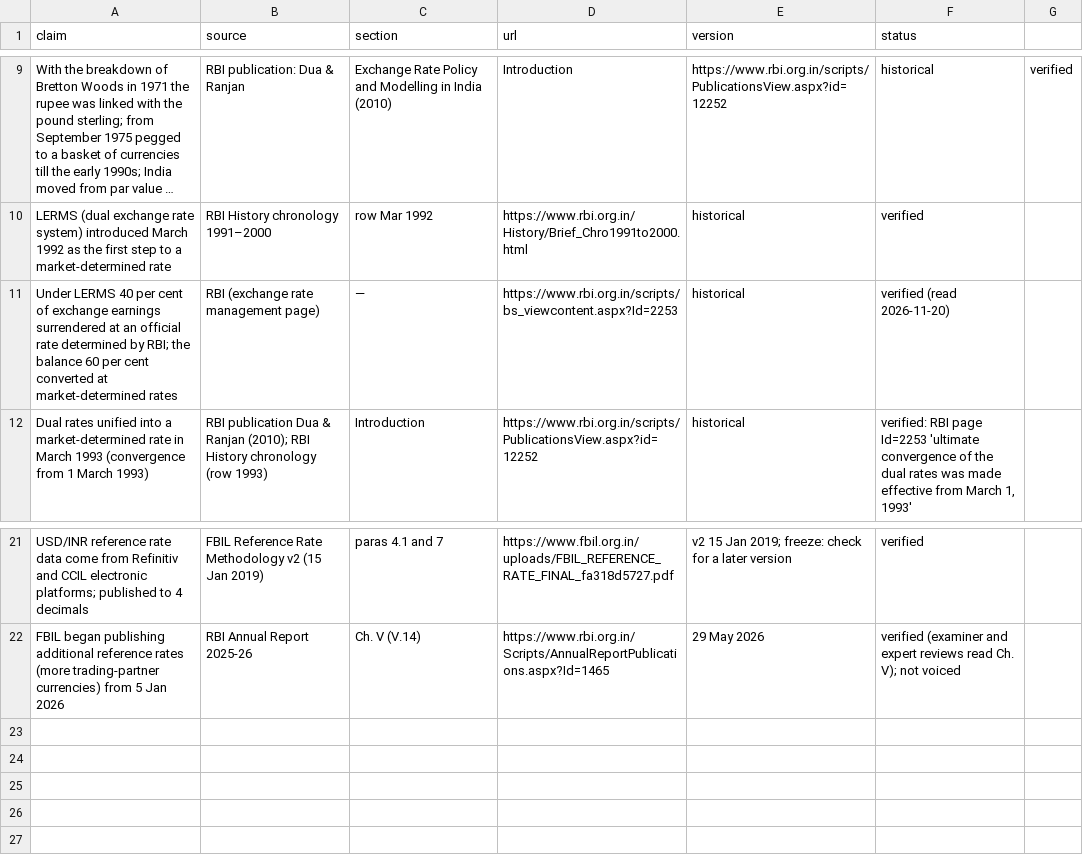
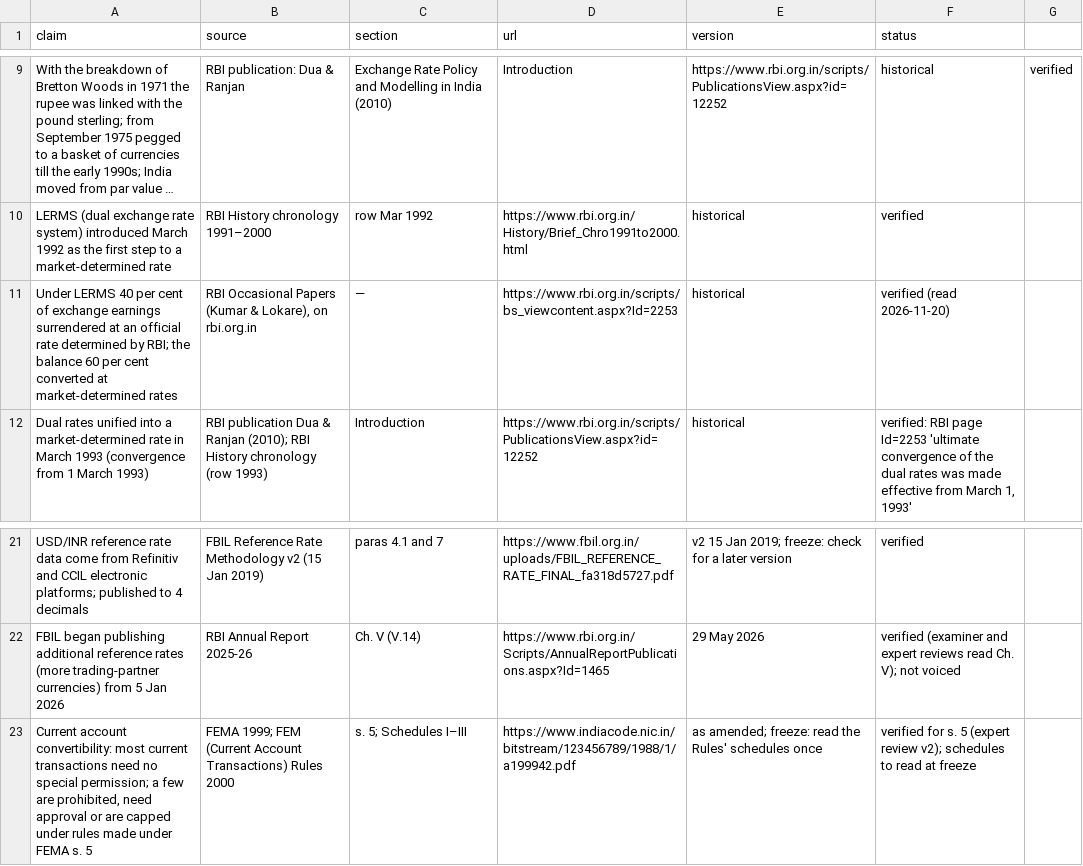
Before and after one commit to mkmk749278/CAIIB, a CSV file: course/bfm/A/A00/claims.csv, drawn as a sheet; only a part is shown, gaps mark what is left out; long unchanged cells end in …; the diff names each change by its address in the sheet, - before the commit and + after, or states it on an @@ line.

```diff
--- a/course/bfm/A/A00/claims.csv
+++ b/course/bfm/A/A00/claims.csv
-B11 (source): RBI (exchange rate management page)
+B11 (source): RBI Occasional Papers (Kumar & Lokare), on rbi.org.in
+row 23: Current account convertibility: most current transactions need no special permission; a few are prohibited, need approval or are capped under rules made under FEMA s. 5 | FEMA 1999; FEM (Current Account Transactions) Rules 2000 | s. 5; Schedules I–III | https://www.indiacode.nic.in/bitstream/123456789/1988/1/a199942.pdf | as amended; freeze: read the Rules' schedules once | verified for s. 5 (expert review v2); schedules to read at freeze
```
Also changed, not shown: 5 other files.
